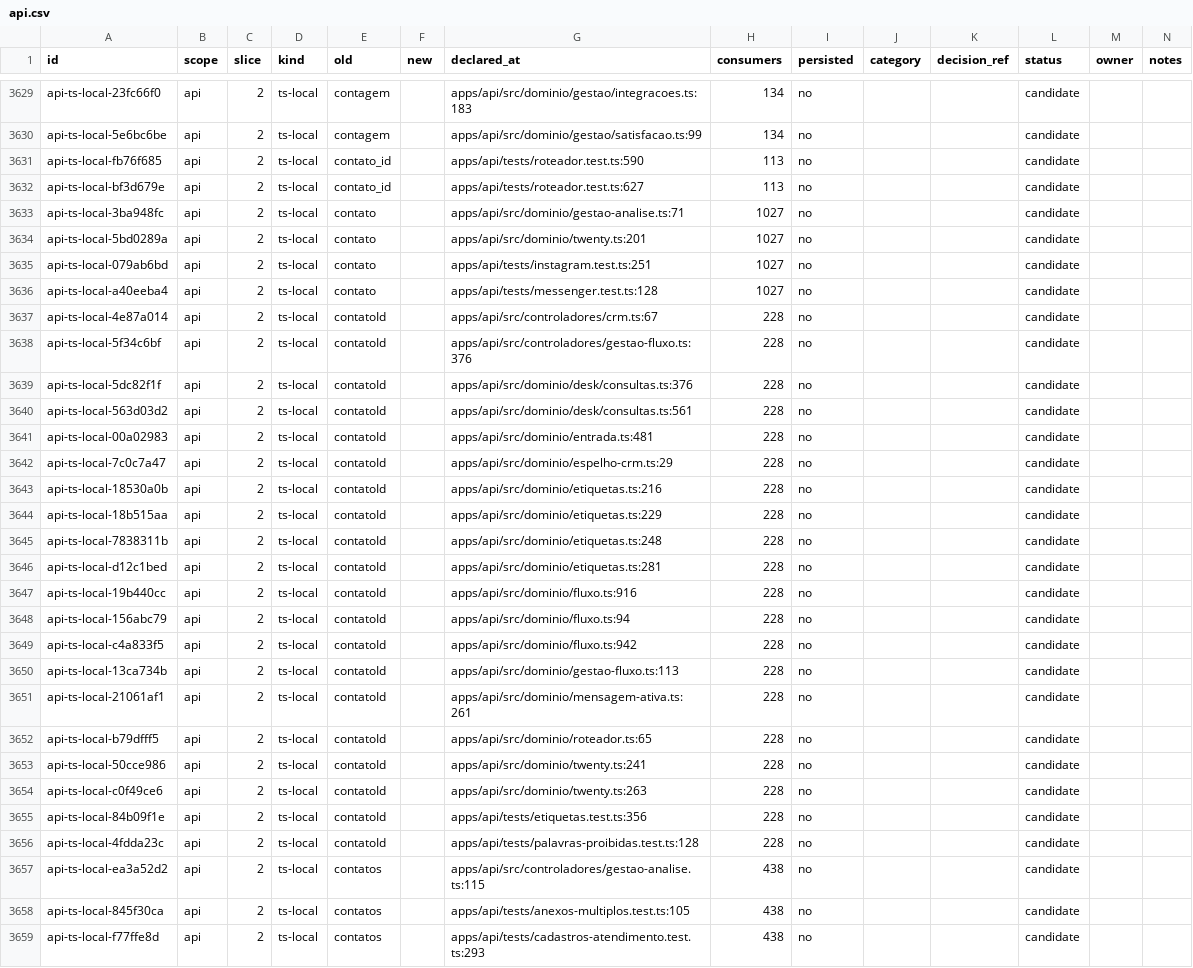
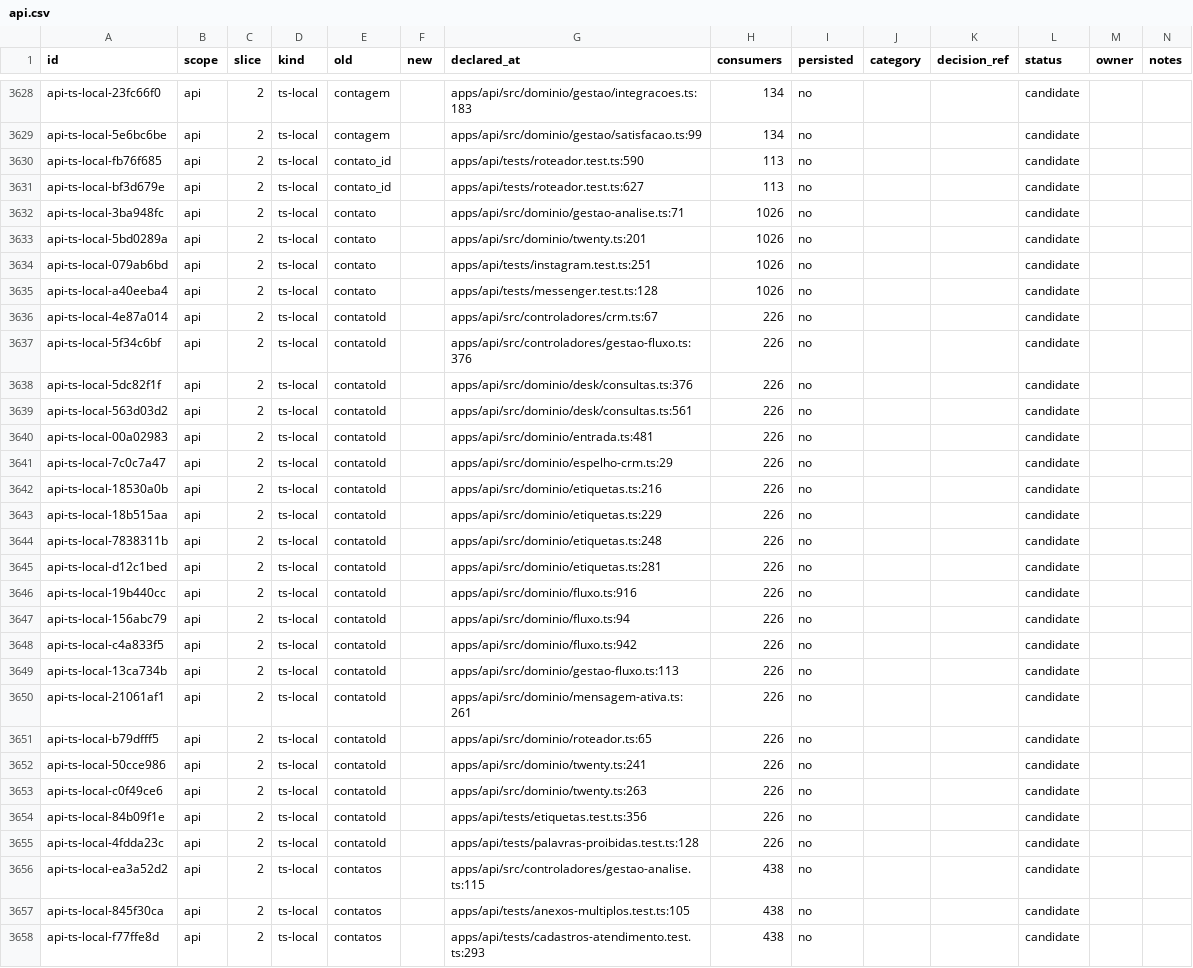
Before and after one commit to andersl06/usepipe, a CSV file: .planning/phases/01-padronizar-linguagem-t-cnica-navega-o-e-renderiza-o/std/map/api.csv, drawn as a sheet; only a part is shown, gaps mark what is left out; the diff covers the shown part only.

```diff
--- a/.planning/phases/01-padronizar-linguagem-t-cnica-navega-o-e-renderiza-o/std/map/api.csv
+++ b/.planning/phases/01-padronizar-linguagem-t-cnica-navega-o-e-renderiza-o/std/map/api.csv
@@ -3632,26 +3631,26 @@ api-ts-local-fb76f685,api,2,ts-local,contato_id,,apps/api/tests/roteador.test.ts
 api-ts-local-bf3d679e,api,2,ts-local,contato_id,,apps/api/tests/roteador.test.ts:627,113,no,,,candidate,,
-api-ts-local-3ba948fc,api,2,ts-local,contato,,apps/api/src/dominio/gestao-analise.ts:71,1027,no,,,candidate,,
-api-ts-local-5bd0289a,api,2,ts-local,contato,,apps/api/src/dominio/twenty.ts:201,1027,no,,,candidate,,
-api-ts-local-079ab6bd,api,2,ts-local,contato,,apps/api/tests/instagram.test.ts:251,1027,no,,,candidate,,
-api-ts-local-a40eeba4,api,2,ts-local,contato,,apps/api/tests/messenger.test.ts:128,1027,no,,,candidate,,
-api-ts-local-4e87a014,api,2,ts-local,contatoId,,apps/api/src/controladores/crm.ts:67,228,no,,,candidate,,
-api-ts-local-5f34c6bf,api,2,ts-local,contatoId,,apps/api/src/controladores/gestao-fluxo.ts:376,228,no,,,candidate,,
-api-ts-local-5dc82f1f,api,2,ts-local,contatoId,,apps/api/src/dominio/desk/consultas.ts:376,228,no,,,candidate,,
-api-ts-local-563d03d2,api,2,ts-local,contatoId,,apps/api/src/dominio/desk/consultas.ts:561,228,no,,,candidate,,
-api-ts-local-00a02983,api,2,ts-local,contatoId,,apps/api/src/dominio/entrada.ts:481,228,no,,,candidate,,
-api-ts-local-7c0c7a47,api,2,ts-local,contatoId,,apps/api/src/dominio/espelho-crm.ts:29,228,no,,,candidate,,
-api-ts-local-18530a0b,api,2,ts-local,contatoId,,apps/api/src/dominio/etiquetas.ts:216,228,no,,,candidate,,
-api-ts-local-18b515aa,api,2,ts-local,contatoId,,apps/api/src/dominio/etiquetas.ts:229,228,no,,,candidate,,
-api-ts-local-7838311b,api,2,ts-local,contatoId,,apps/api/src/dominio/etiquetas.ts:248,228,no,,,candidate,,
-api-ts-local-d12c1bed,api,2,ts-local,contatoId,,apps/api/src/dominio/etiquetas.ts:281,228,no,,,candidate,,
-api-ts-local-19b440cc,api,2,ts-local,contatoId,,apps/api/src/dominio/fluxo.ts:916,228,no,,,candidate,,
-api-ts-local-156abc79,api,2,ts-local,contatoId,,apps/api/src/dominio/fluxo.ts:94,228,no,,,candidate,,
-api-ts-local-c4a833f5,api,2,ts-local,contatoId,,apps/api/src/dominio/fluxo.ts:942,228,no,,,candidate,,
-api-ts-local-13ca734b,api,2,ts-local,contatoId,,apps/api/src/dominio/gestao-fluxo.ts:113,228,no,,,candidate,,
-api-ts-local-21061af1,api,2,ts-local,contatoId,,apps/api/src/dominio/mensagem-ativa.ts:261,228,no,,,candidate,,
-api-ts-local-b79dfff5,api,2,ts-local,contatoId,,apps/api/src/dominio/roteador.ts:65,228,no,,,candidate,,
-api-ts-local-50cce986,api,2,ts-local,contatoId,,apps/api/src/dominio/twenty.ts:241,228,no,,,candidate,,
-api-ts-local-c0f49ce6,api,2,ts-local,contatoId,,apps/api/src/dominio/twenty.ts:263,228,no,,,candidate,,
-api-ts-local-84b09f1e,api,2,ts-local,contatoId,,apps/api/tests/etiquetas.test.ts:356,228,no,,,candidate,,
-api-ts-local-4fdda23c,api,2,ts-local,contatoId,,apps/api/tests/palavras-proibidas.test.ts:128,228,no,,,candidate,,
+api-ts-local-3ba948fc,api,2,ts-local,contato,,apps/api/src/dominio/gestao-analise.ts:71,1026,no,,,candidate,,
+api-ts-local-5bd0289a,api,2,ts-local,contato,,apps/api/src/dominio/twenty.ts:201,1026,no,,,candidate,,
+api-ts-local-079ab6bd,api,2,ts-local,contato,,apps/api/tests/instagram.test.ts:251,1026,no,,,candidate,,
+api-ts-local-a40eeba4,api,2,ts-local,contato,,apps/api/tests/messenger.test.ts:128,1026,no,,,candidate,,
+api-ts-local-4e87a014,api,2,ts-local,contatoId,,apps/api/src/controladores/crm.ts:67,226,no,,,candidate,,
+api-ts-local-5f34c6bf,api,2,ts-local,contatoId,,apps/api/src/controladores/gestao-fluxo.ts:376,226,no,,,candidate,,
+api-ts-local-5dc82f1f,api,2,ts-local,contatoId,,apps/api/src/dominio/desk/consultas.ts:376,226,no,,,candidate,,
+api-ts-local-563d03d2,api,2,ts-local,contatoId,,apps/api/src/dominio/desk/consultas.ts:561,226,no,,,candidate,,
+api-ts-local-00a02983,api,2,ts-local,contatoId,,apps/api/src/dominio/entrada.ts:481,226,no,,,candidate,,
+api-ts-local-7c0c7a47,api,2,ts-local,contatoId,,apps/api/src/dominio/espelho-crm.ts:29,226,no,,,candidate,,
+api-ts-local-18530a0b,api,2,ts-local,contatoId,,apps/api/src/dominio/etiquetas.ts:216,226,no,,,candidate,,
+api-ts-local-18b515aa,api,2,ts-local,contatoId,,apps/api/src/dominio/etiquetas.ts:229,226,no,,,candidate,,
+api-ts-local-7838311b,api,2,ts-local,contatoId,,apps/api/src/dominio/etiquetas.ts:248,226,no,,,candidate,,
+api-ts-local-d12c1bed,api,2,ts-local,contatoId,,apps/api/src/dominio/etiquetas.ts:281,226,no,,,candidate,,
+api-ts-local-19b440cc,api,2,ts-local,contatoId,,apps/api/src/dominio/fluxo.ts:916,226,no,,,candidate,,
+api-ts-local-156abc79,api,2,ts-local,contatoId,,apps/api/src/dominio/fluxo.ts:94,226,no,,,candidate,,
+api-ts-local-c4a833f5,api,2,ts-local,contatoId,,apps/api/src/dominio/fluxo.ts:942,226,no,,,candidate,,
+api-ts-local-13ca734b,api,2,ts-local,contatoId,,apps/api/src/dominio/gestao-fluxo.ts:113,226,no,,,candidate,,
+api-ts-local-21061af1,api,2,ts-local,contatoId,,apps/api/src/dominio/mensagem-ativa.ts:261,226,no,,,candidate,,
+api-ts-local-b79dfff5,api,2,ts-local,contatoId,,apps/api/src/dominio/roteador.ts:65,226,no,,,candidate,,
+api-ts-local-50cce986,api,2,ts-local,contatoId,,apps/api/src/dominio/twenty.ts:241,226,no,,,candidate,,
+api-ts-local-c0f49ce6,api,2,ts-local,contatoId,,apps/api/src/dominio/twenty.ts:263,226,no,,,candidate,,
+api-ts-local-84b09f1e,api,2,ts-local,contatoId,,apps/api/tests/etiquetas.test.ts:356,226,no,,,candidate,,
+api-ts-local-4fdda23c,api,2,ts-local,contatoId,,apps/api/tests/palavras-proibidas.test.ts:128,226,no,,,candidate,,
 api-ts-local-ea3a52d2,api,2,ts-local,contatos,,apps/api/src/controladores/gestao-analise.ts:115,438,no,,,candidate,,
```
Also changed, not shown: 1 removed row and 90 edited cells elsewhere in this file, .planning/phases/01-padronizar-linguagem-t-cnica-navega-o-e-renderiza-o/std/map/crm.csv, .planning/phases/01-padronizar-linguagem-t-cnica-navega-o-e-renderiza-o/std/map/desk-vite.csv, 10 other files.
